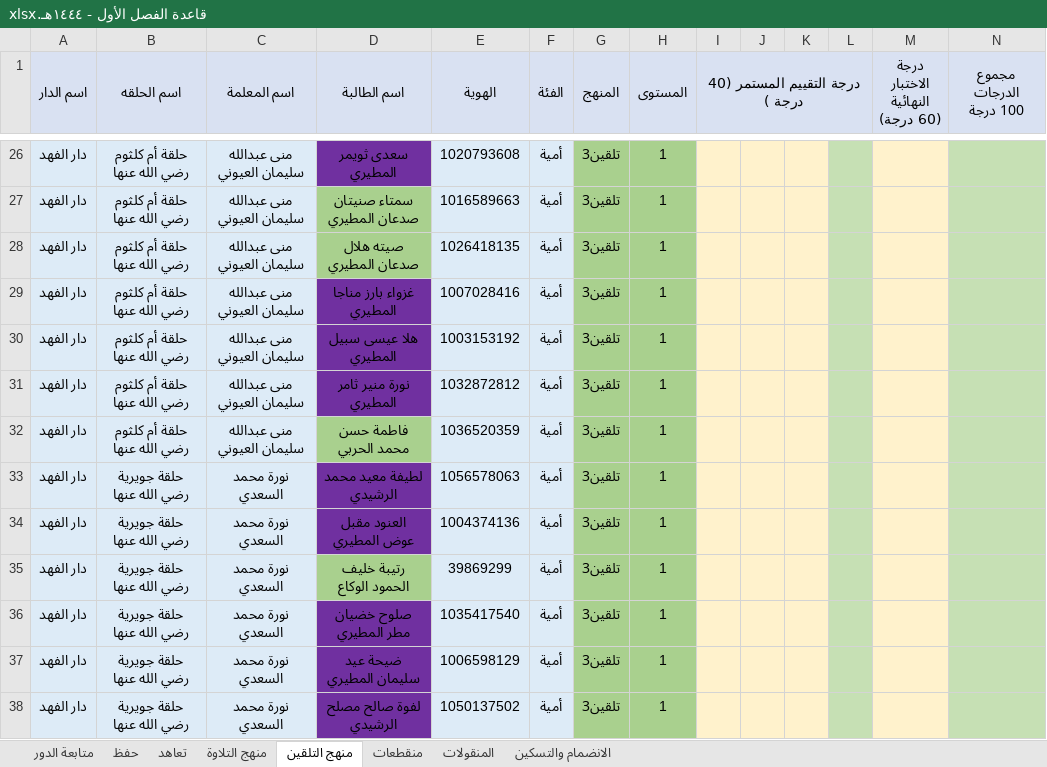
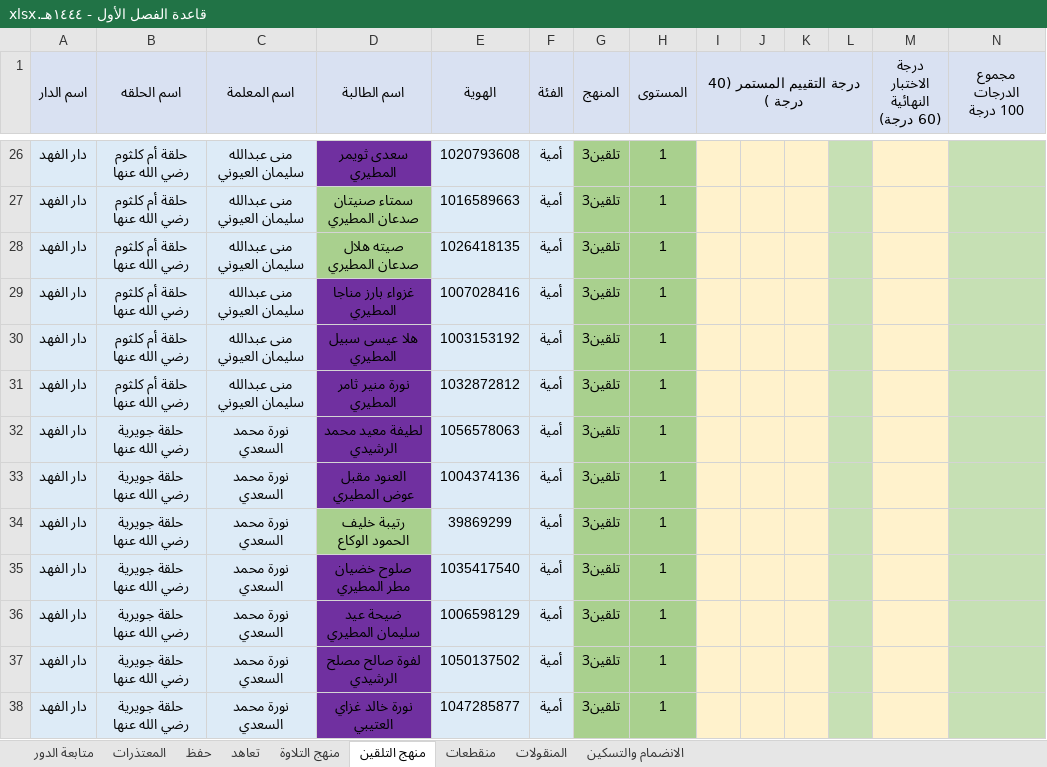
Before and after one commit to raghd-do/scripts, an Excel workbook: القاعدة/قاعدة الفصل الأول - ١٤٤٤هـ.xlsx, sheet منهج التلقين, drawn as a sheet; only a part is shown, gaps mark what is left out; the shorter side is filled out with more unchanged rows; values as stored, in another font and other column widths than the file's, no borders; conditional formats not drawn; 1 other sheet too large or unreadable and not compared; rows hold the shown columns only; the diff names each change by its address in the sheet, - before the commit and + after, or states it on an @@ line.

```diff
--- a/القاعدة/قاعدة الفصل الأول - ١٤٤٤هـ.xlsx (sheet منهج التلقين)
+++ b/القاعدة/قاعدة الفصل الأول - ١٤٤٤هـ.xlsx (sheet منهج التلقين)
+sheet tab: المعتذرات
-row 32: دار الفهد | حلقة أم كلثوم رضي الله عنها | منى عبدالله سليمان العيوني | فاطمة حسن محمد الحربي | 1036520359 | أمية | تلقين3 | 1
```
Also changed, not shown: sheet تعاهد, sheet متابعة الدور, sheet منقطعات, formulas that keep their value, 7 other files.
